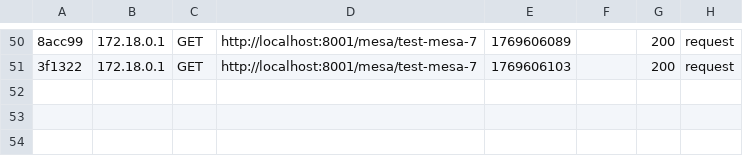
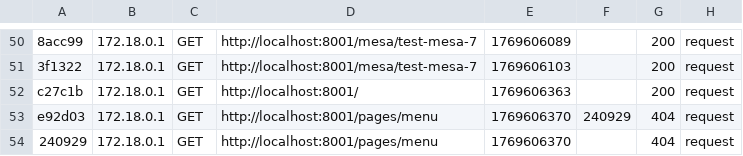
Before and after one commit to Rubencalii/TFG_bueno_real_2026_HD, a CSV file: Backend/var/cache/dev/profiler/index.csv, drawn as a sheet; only a part is shown, gaps mark what is left out; the diff names each change by its address in the sheet, - before the commit and + after, or states it on an @@ line.

```diff
--- a/Backend/var/cache/dev/profiler/index.csv
+++ b/Backend/var/cache/dev/profiler/index.csv
+row 52: c27c1b | 172.18.0.1 | GET | http://localhost:8001/ | 1769606363 |  | 200 | request
+row 53: e92d03 | 172.18.0.1 | GET | http://localhost:8001/pages/menu | 1769606370 | 240929 | 404 | request
+row 54: 240929 | 172.18.0.1 | GET | http://localhost:8001/pages/menu | 1769606370 |  | 404 | request
```
Also changed, not shown: 5 other files.
